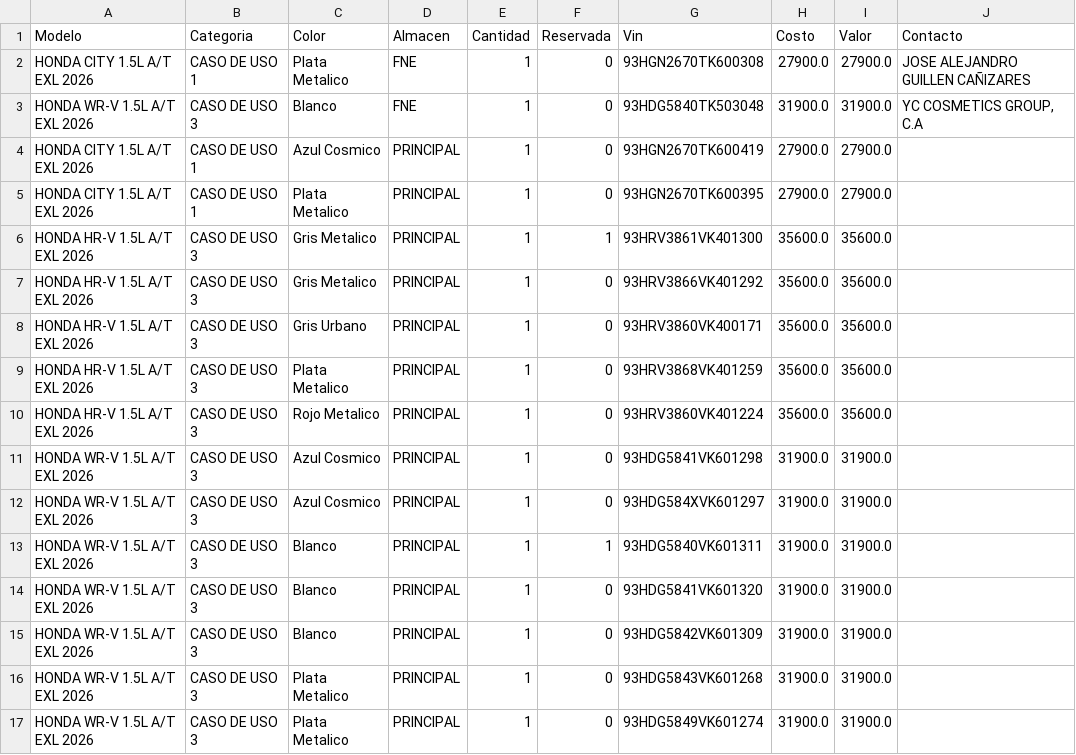
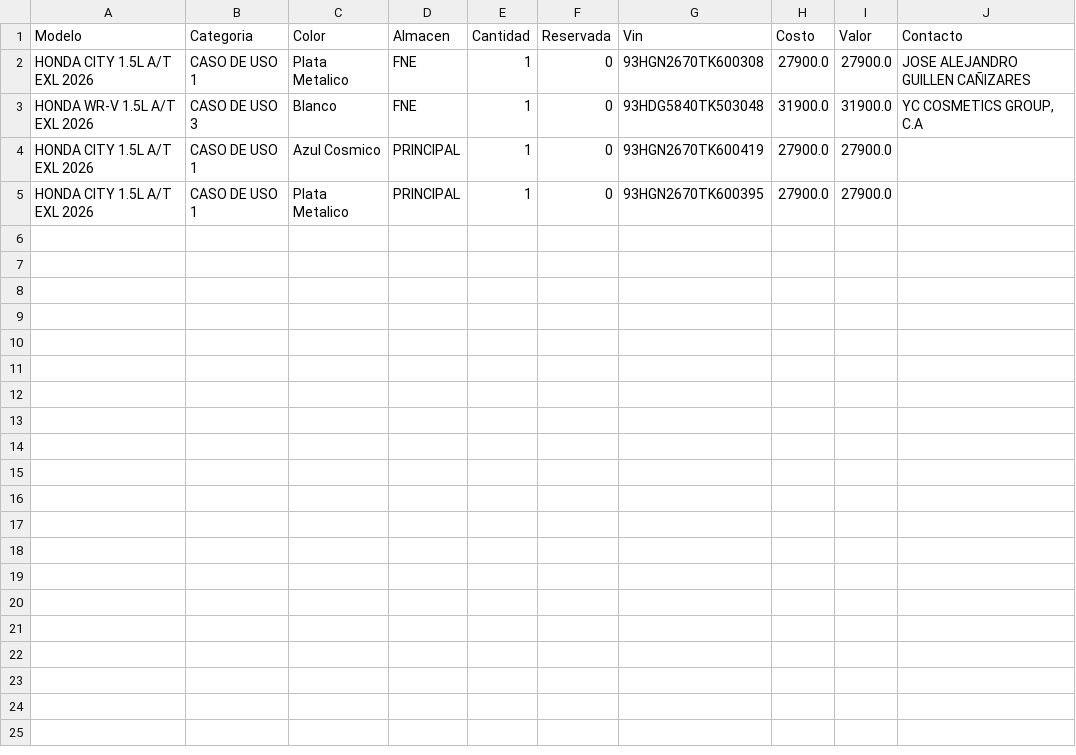
Before and after one commit to latinbienti-sys/inventariohonda, a CSV file: Inventario_Carros_Honda_Detalle.csv, drawn as a sheet.

Commit message:
Actualizacion automatica del inventario (2026-10-19 14:00 UTC)

```diff
--- a/Inventario_Carros_Honda_Detalle.csv
+++ b/Inventario_Carros_Honda_Detalle.csv
@@ -5,13 +5 @@ HONDA CITY 1.5L A/T EXL 2026;CASO DE USO 1;Azul Cosmico;PRINCIPAL;1;0;93HGN2670T
 HONDA CITY 1.5L A/T EXL 2026;CASO DE USO 1;Plata Metalico;PRINCIPAL;1;0;93HGN2670TK600395;27900.0;27900.0;
-HONDA HR-V 1.5L A/T EXL 2026;CASO DE USO 3;Gris Metalico;PRINCIPAL;1;1;93HRV3861VK401300;35600.0;35600.0;
-HONDA HR-V 1.5L A/T EXL 2026;CASO DE USO 3;Gris Metalico;PRINCIPAL;1;0;93HRV3866VK401292;35600.0;35600.0;
-HONDA HR-V 1.5L A/T EXL 2026;CASO DE USO 3;Gris Urbano;PRINCIPAL;1;0;93HRV3860VK400171;35600.0;35600.0;
-HONDA HR-V 1.5L A/T EXL 2026;CASO DE USO 3;Plata Metalico;PRINCIPAL;1;0;93HRV3868VK401259;35600.0;35600.0;
-HONDA HR-V 1.5L A/T EXL 2026;CASO DE USO 3;Rojo Metalico;PRINCIPAL;1;0;93HRV3860VK401224;35600.0;35600.0;
-HONDA WR-V 1.5L A/T EXL 2026;CASO DE USO 3;Azul Cosmico;PRINCIPAL;1;0;93HDG5841VK601298;31900.0;31900.0;
-HONDA WR-V 1.5L A/T EXL 2026;CASO DE USO 3;Azul Cosmico;PRINCIPAL;1;0;93HDG584XVK601297;31900.0;31900.0;
-HONDA WR-V 1.5L A/T EXL 2026;CASO DE USO 3;Blanco;PRINCIPAL;1;1;93HDG5840VK601311;31900.0;31900.0;
-HONDA WR-V 1.5L A/T EXL 2026;CASO DE USO 3;Blanco;PRINCIPAL;1;0;93HDG5841VK601320;31900.0;31900.0;
-HONDA WR-V 1.5L A/T EXL 2026;CASO DE USO 3;Blanco;PRINCIPAL;1;0;93HDG5842VK601309;31900.0;31900.0;
-HONDA WR-V 1.5L A/T EXL 2026;CASO DE USO 3;Plata Metalico;PRINCIPAL;1;0;93HDG5843VK601268;31900.0;31900.0;
-HONDA WR-V 1.5L A/T EXL 2026;CASO DE USO 3;Plata Metalico;PRINCIPAL;1;0;93HDG5849VK601274;31900.0;31900.0;
```
Also changed, not shown: Inventario_Carros_Honda_Resumen.csv, 2 other files.
